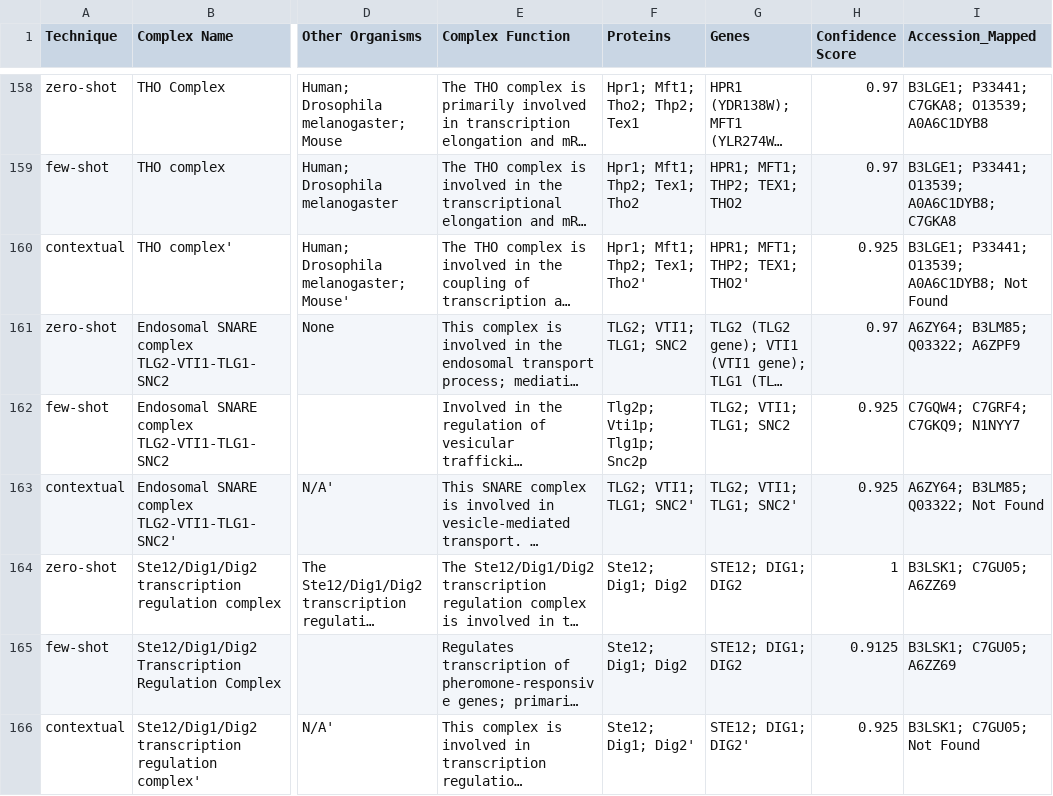
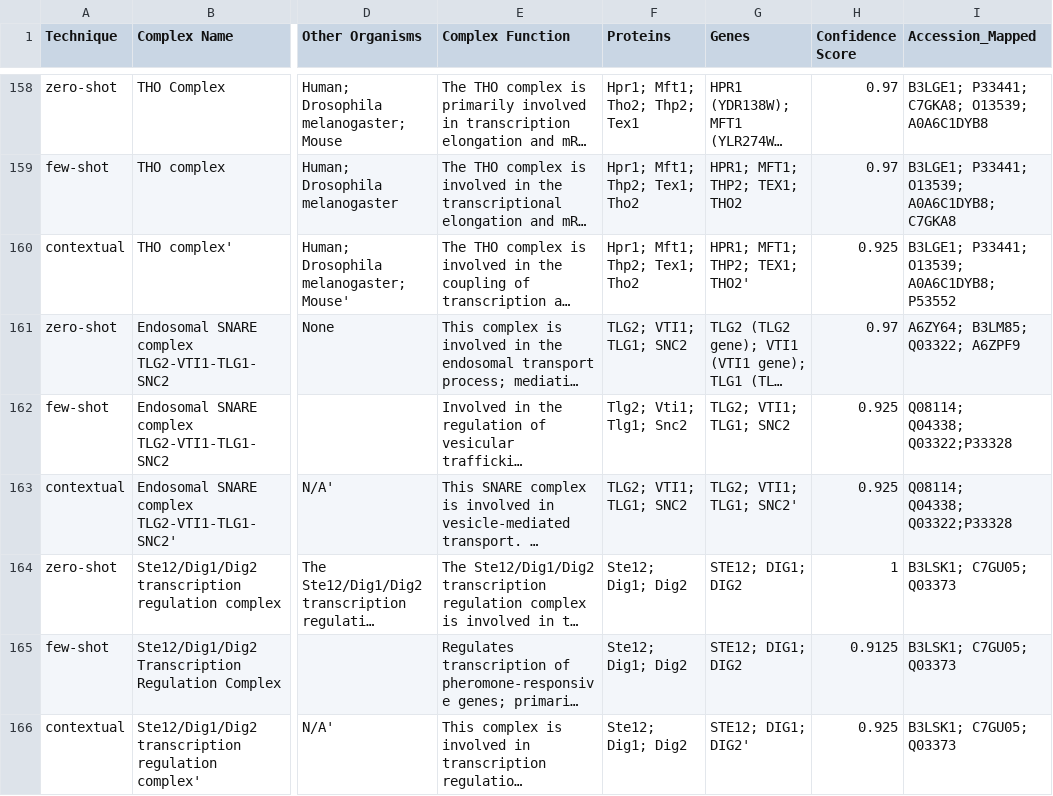
Before and after one commit to kashgupta01/MQP, a CSV file: gpt4o_mapping.csv, drawn as a sheet; only a part is shown, gaps mark what is left out; long unchanged cells end in …; ↵ is a line break in a cell; the diff covers the shown part only; the diff names each change by its address in the sheet, - before the commit and + after, or states it on an @@ line.

```diff
--- a/gpt4o_mapping.csv
+++ b/gpt4o_mapping.csv
-F160 (Proteins): Hpr1; Mft1; Thp2; Tex1; Tho2'
+F160 (Proteins): Hpr1; Mft1; Thp2; Tex1; Tho2
-I160 (Accession_Mapped): B3LGE1; P33441; O13539; A0A6C1DYB8; Not Found
+I160 (Accession_Mapped): B3LGE1; P33441; O13539; A0A6C1DYB8; ↵ P53552
-F162 (Proteins): Tlg2p; Vti1p; Tlg1p; Snc2p
+F162 (Proteins): Tlg2; Vti1; Tlg1; Snc2
-I162 (Accession_Mapped): C7GQW4; C7GRF4; C7GKQ9; N1NYY7
+I162 (Accession_Mapped): Q08114; ↵ Q04338; Q03322;P33328
-F163 (Proteins): TLG2; VTI1; TLG1; SNC2'
+F163 (Proteins): TLG2; VTI1; TLG1; SNC2
-I163 (Accession_Mapped): A6ZY64; B3LM85; Q03322; Not Found
+I163 (Accession_Mapped): Q08114; ↵ Q04338; Q03322;P33328
-I164:I165 (Accession_Mapped): B3LSK1; C7GU05; A6ZZ69
+I164:I165 (Accession_Mapped): B3LSK1; C7GU05; Q03373
-F166 (Proteins): Ste12; Dig1; Dig2'
+F166 (Proteins): Ste12; Dig1; Dig2
-I166 (Accession_Mapped): B3LSK1; C7GU05; Not Found
+I166 (Accession_Mapped): B3LSK1; C7GU05; Q03373
```
Also changed, not shown: 99 edited cells elsewhere in this file.
